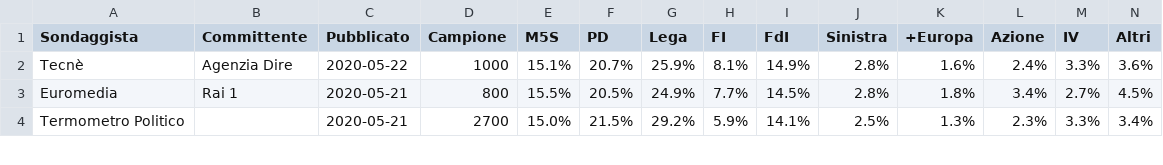
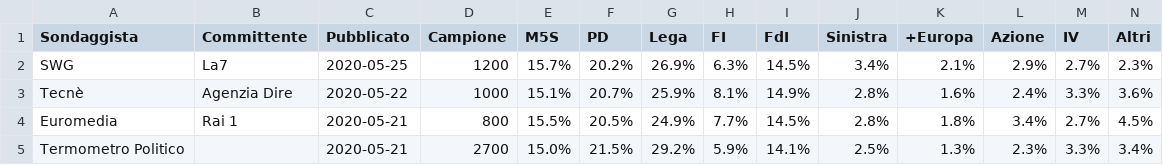
Before and after one commit to gdilella/gdilella.github.io, a CSV file: _data/ge_polls.csv, drawn as a sheet; only a part is shown; the diff names each change by its address in the sheet, - before the commit and + after, or states it on an @@ line.

```diff
--- a/_data/ge_polls.csv
+++ b/_data/ge_polls.csv
+row 2: SWG | La7 | 2020-05-25 | 1200 | 15.7% | 20.2% | 26.9% | 6.3% | 14.5% | 3.4% | 2.1% | 2.9% | 2.7% | 2.3%
```
Also changed, not shown: 4 other files.
